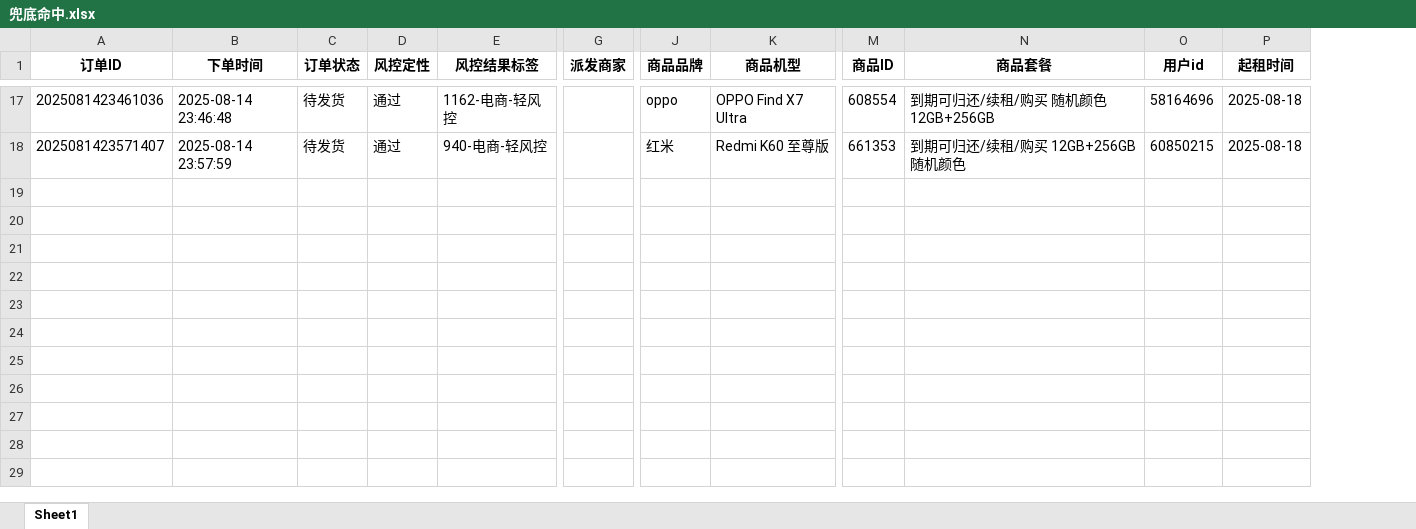
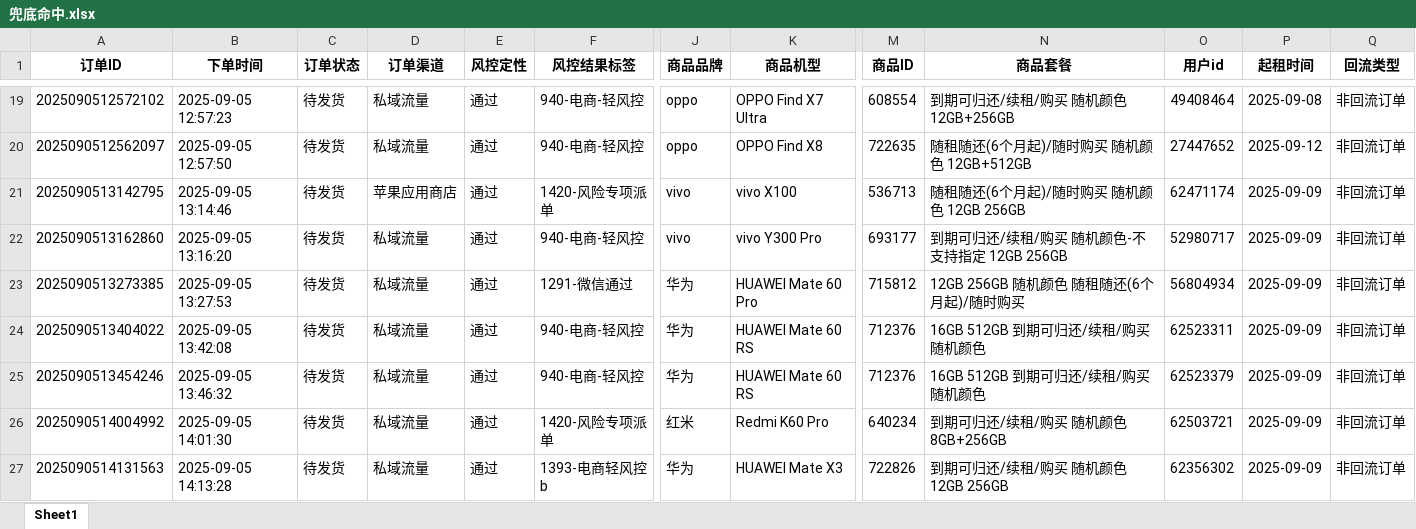
Before and after one commit to Ccccfy/dingtalk-images, an Excel workbook: 兜底命中.xlsx, sheet Sheet1, drawn as a sheet; only a part is shown, gaps mark what is left out; values as stored, in another font and other column widths than the file's, no borders; removed rows and columns are numbered as before the commit, all else as after; rows hold the shown columns only; the diff covers the shown part only; the diff names each change by its address in the sheet, - before the commit and + after, or states it on an @@ line.

Commit message:
Update 兜底命中.xlsx

```diff
--- a/兜底命中.xlsx (sheet Sheet1)
+++ b/兜底命中.xlsx (sheet Sheet1)
+column D (订单渠道), row 19: 私域流量; row 22: 私域流量
-column G (派发商家), empty
+column Q (回流类型), row 19: 非回流订单; row 22: 非回流订单
-A19 (订单ID): 2025081423461036
+A19 (订单ID): 2025090512572102
-B19 (下单时间): 2025-08-14 23:46:48
+B19 (下单时间): 2025-09-05 12:57:23
-F19 (风控结果标签): 1162-电商-轻风控
+F19 (风控结果标签): 940-电商-轻风控
-O19 (用户id): 58164696
+O19 (用户id): 49408464
-P19 (起租时间): 2025-08-18
+P19 (起租时间): 2025-09-08
+row 20: 2025090512562097 | 2025-09-05 12:57:50 | 待发货 | 私域流量 | 通过 | 940-电商-轻风控 | oppo | OPPO Find X8 | 722635 | 随租随还(6个月起)/随时购买 随机颜色 12GB+512GB | 27447652 | 2025-09-12 | 非回流订单
+row 21: 2025090513142795 | 2025-09-05 13:14:46 | 待发货 | 苹果应用商店 | 通过 | 1420-风险专项派单 | vivo | vivo X100 | 536713 | 随租随还(6个月起)/随时购买 随机颜色 12GB 256GB | 62471174 | 2025-09-09 | 非回流订单
-A22 (订单ID): 2025081423571407
+A22 (订单ID): 2025090513162860
-B22 (下单时间): 2025-08-14 23:57:59
+B22 (下单时间): 2025-09-05 13:16:20
-J22 (商品品牌): 红米
+J22 (商品品牌): vivo
-K22 (商品机型): Redmi K60 至尊版
+K22 (商品机型): vivo Y300 Pro
-M22 (商品ID): 661353
+M22 (商品ID): 693177
-N22 (商品套餐): 到期可归还/续租/购买 12GB+256GB 随机颜色
+N22 (商品套餐): 到期可归还/续租/购买 随机颜色-不支持指定 12GB 256GB
-O22 (用户id): 60850215
+O22 (用户id): 52980717
-P22 (起租时间): 2025-08-18
+P22 (起租时间): 2025-09-09
+row 23: 2025090513273385 | 2025-09-05 13:27:53 | 待发货 | 私域流量 | 通过 | 1291-微信通过 | 华为 | HUAWEI Mate 60 Pro | 715812 | 12GB 256GB 随机颜色 随租随还(6个月起)/随时购买 | 56804934 | 2025-09-09 | 非回流订单
+row 24: 2025090513404022 | 2025-09-05 13:42:08 | 待发货 | 私域流量 | 通过 | 940-电商-轻风控 | 华为 | HUAWEI Mate 60 RS | 712376 | 16GB 512GB 到期可归还/续租/购买 随机颜色 | 62523311 | 2025-09-09 | 非回流订单
+row 25: 2025090513454246 | 2025-09-05 13:46:32 | 待发货 | 私域流量 | 通过 | 940-电商-轻风控 | 华为 | HUAWEI Mate 60 RS | 712376 | 16GB 512GB 到期可归还/续租/购买 随机颜色 | 62523379 | 2025-09-09 | 非回流订单
+row 26: 2025090514004992 | 2025-09-05 14:01:30 | 待发货 | 私域流量 | 通过 | 1420-风险专项派单 | 红米 | Redmi K60 Pro | 640234 | 到期可归还/续租/购买 随机颜色 8GB+256GB | 62503721 | 2025-09-09 | 非回流订单
+row 27: 2025090514131563 | 2025-09-05 14:13:28 | 待发货 | 私域流量 | 通过 | 1393-电商轻风控b | 华为 | HUAWEI Mate X3 | 722826 | 到期可归还/续租/购买 随机颜色 12GB 256GB | 62356302 | 2025-09-09 | 非回流订单
```
Also changed, not shown: 5 added rows, 3 removed rows and 107 edited cells elsewhere in this sheet.
